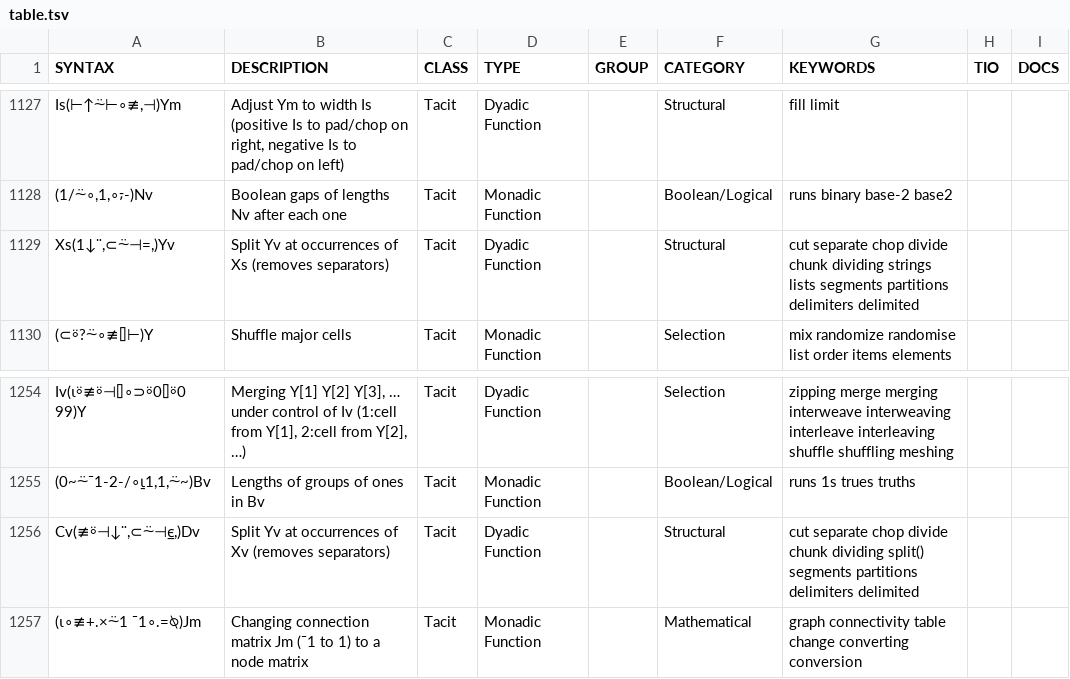
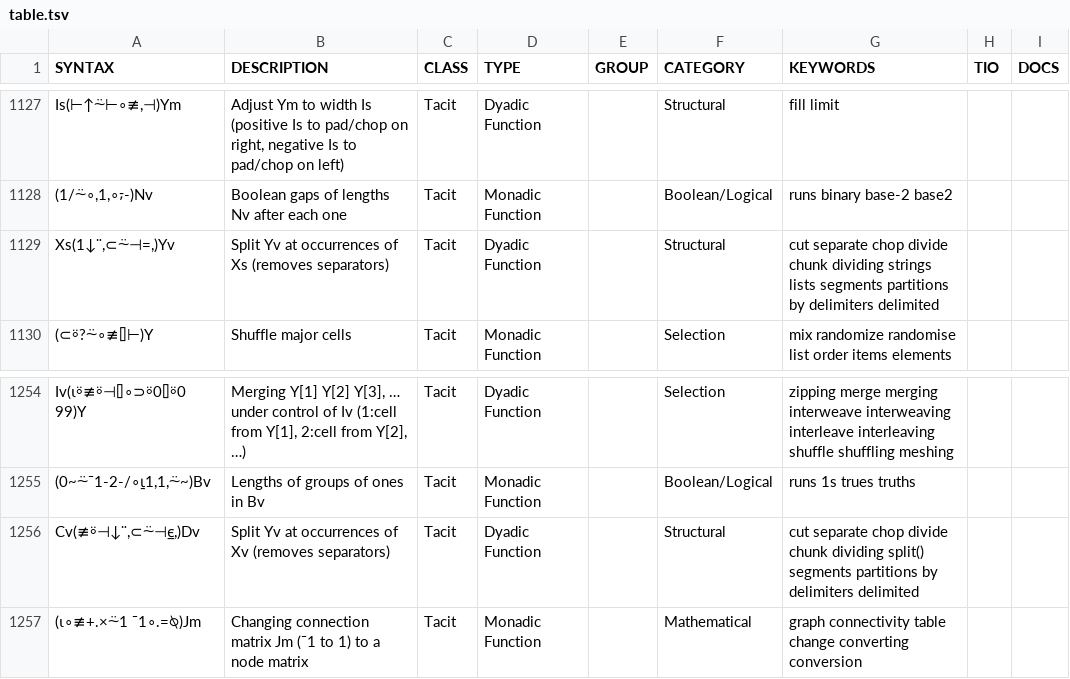
Before and after one commit to abrudz/aplcart, a TSV file: table.tsv, drawn as a sheet; only a part is shown, gaps mark what is left out.

Commit message:
BY delimiter

```diff
--- a/table.tsv
+++ b/table.tsv
@@ -1128,3 +1128,3 @@ Is(⊢↑⍨⊢∘≢,⊣)Ym	Adjust Ym to width Is (positive Is to pad/chop on r
 (1/⍨∘,1,∘⍪-)Nv	Boolean gaps of lengths Nv after each one	Tacit	Monadic Function		Boolean/Logical	runs binary base-2 base2		
-Xs(1↓¨,⊂⍨⊣=,)Yv	Split Yv at occurrences of Xs (removes separators)	Tacit	Dyadic Function		Structural	cut separate chop divide chunk dividing strings lists segments partitions delimiters delimited		
+Xs(1↓¨,⊂⍨⊣=,)Yv	Split Yv at occurrences of Xs (removes separators)	Tacit	Dyadic Function		Structural	cut separate chop divide chunk dividing strings lists segments partitions by delimiters delimited		
 (⊂⍤?⍨∘≢⌷⊢)Y	Shuffle major cells	Tacit	Monadic Function		Selection	mix randomize randomise list order items elements		
@@ -1255,3 +1255,3 @@ Iv(⍳⍤≢⍤⊣⌷∘⊃⍤0⌷⍤0 99)Y	Merging Y[1] Y[2] Y[3], … under co
 (0~⍨¯1-2-/∘⍸1,1,⍨~)Bv	Lengths of groups of ones in Bv	Tacit	Monadic Function		Boolean/Logical	runs 1s trues truths		
-Cv(≢⍤⊣↓¨,⊂⍨⊣⍷,)Dv	Split Yv at occurrences of Xv (removes separators)	Tacit	Dyadic Function		Structural	cut separate chop divide chunk dividing split() segments partitions delimiters delimited		
+Cv(≢⍤⊣↓¨,⊂⍨⊣⍷,)Dv	Split Yv at occurrences of Xv (removes separators)	Tacit	Dyadic Function		Structural	cut separate chop divide chunk dividing split() segments partitions by delimiters delimited		
 (⍳∘≢+.×⍨1 ¯1∘.=⍉)Jm	Changing connection matrix Jm (¯1 to 1) to a node matrix	Tacit	Monadic Function		Mathematical	graph connectivity table change converting conversion		
```
